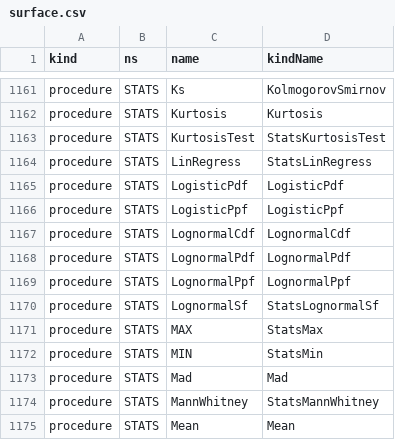
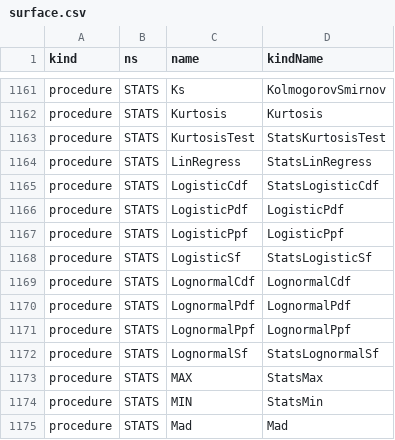
Before and after one commit to c-vision/GMBasic, a CSV file: GMBasicSharp/common/Registry/surface.csv, drawn as a sheet; only a part is shown, gaps mark what is left out; the shorter side is filled out with more unchanged rows.

```diff
--- a/GMBasicSharp/common/Registry/surface.csv
+++ b/GMBasicSharp/common/Registry/surface.csv
@@ -1164,4 +1164,6 @@ procedure,STATS,KurtosisTest,StatsKurtosisTest
 procedure,STATS,LinRegress,StatsLinRegress
+procedure,STATS,LogisticCdf,StatsLogisticCdf
 procedure,STATS,LogisticPdf,LogisticPdf
 procedure,STATS,LogisticPpf,LogisticPpf
+procedure,STATS,LogisticSf,StatsLogisticSf
 procedure,STATS,LognormalCdf,LognormalCdf
```
Also changed, not shown: GMBasicSharp/common/Registry/stdlib_tokens.csv, GMBasicSharp/common/Registry/stdlib_tokens_unique.csv, 32 other files.
